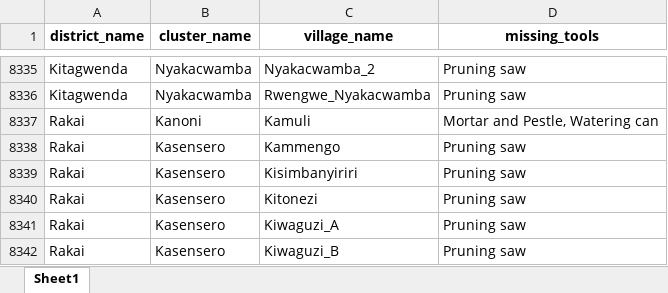
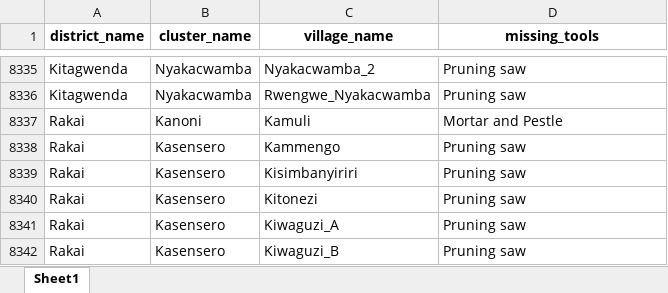
Before and after one commit to edisonmugabi/HWG-Q1-Reporting-2025, an Excel workbook: Quality reports shared/missing tools.xlsx, sheet Sheet1, drawn as a sheet; only a part is shown, gaps mark what is left out; values as stored, in another font and other column widths than the file's, no borders; the diff names each change by its address in the sheet, - before the commit and + after, or states it on an @@ line.

```diff
--- a/Quality reports shared/missing tools.xlsx (sheet Sheet1)
+++ b/Quality reports shared/missing tools.xlsx (sheet Sheet1)
-D8337 (missing_tools): Mortar and Pestle, Watering can
+D8337 (missing_tools): Mortar and Pestle
```
Also changed, not shown: Datasetsets shared/missing training reports.xlsx, Quality reports shared/nurserybed difference.xlsx, 22 other files.
